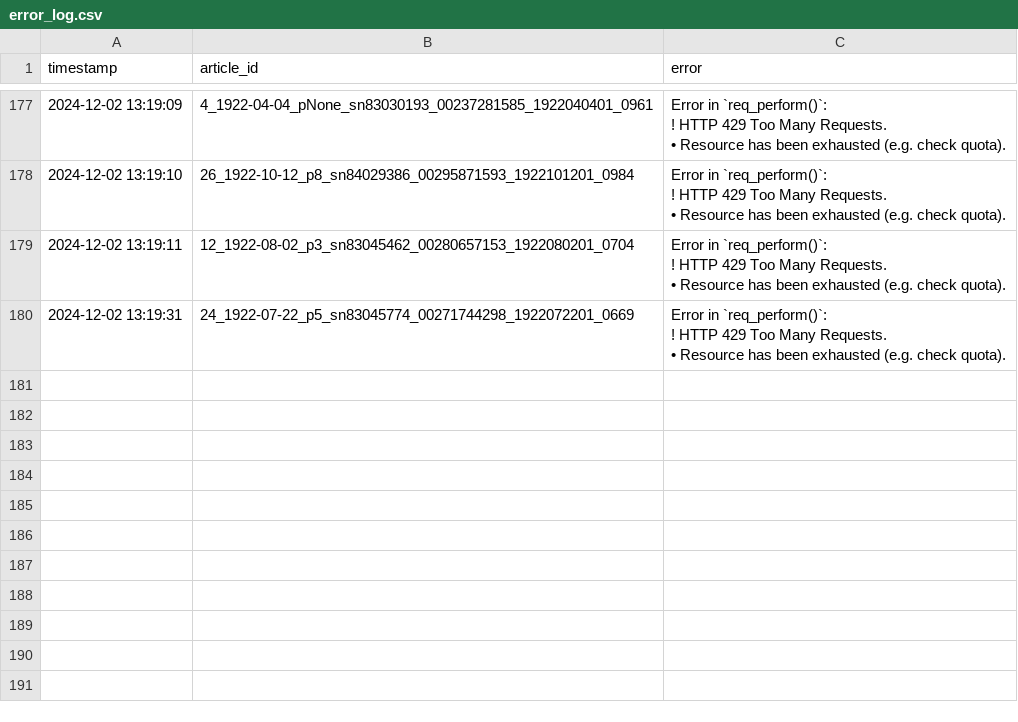
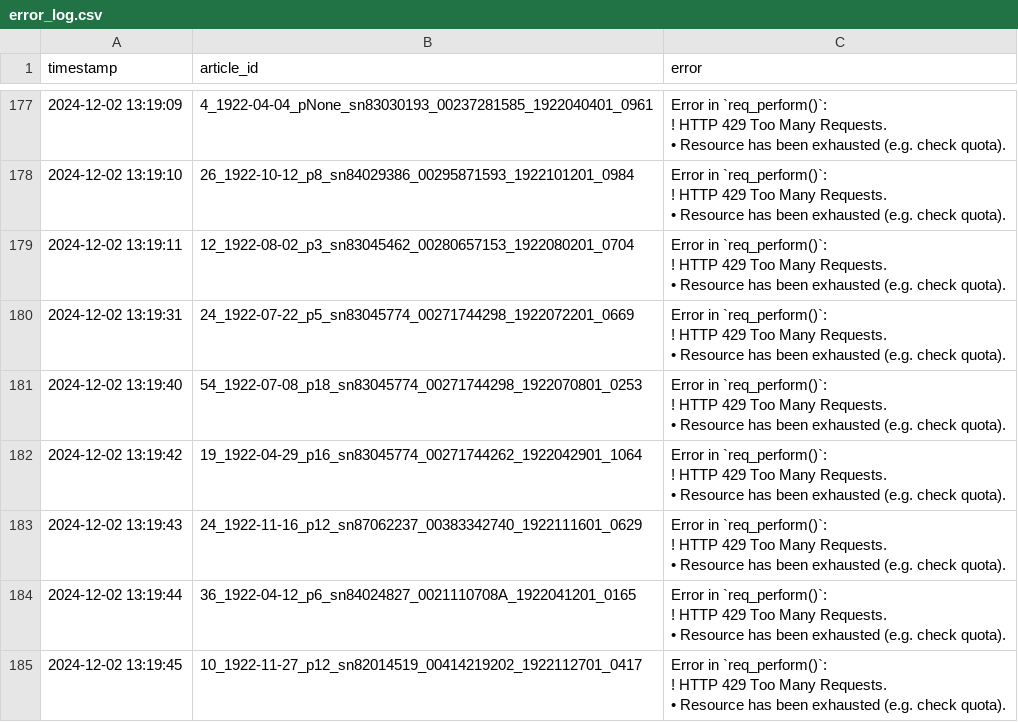
Before and after one commit to smussenden/CompText_Jour_smussenden, a CSV file: final_project/llm_responses/gemini/gemini-exp-1121/error_log.csv, drawn as a sheet; only a part is shown, gaps mark what is left out.

```diff
--- a/final_project/llm_responses/gemini/gemini-exp-1121/error_log.csv
+++ b/final_project/llm_responses/gemini/gemini-exp-1121/error_log.csv
@@ -717 +717,21 @@
 "
+"2024-12-02 13:19:40","54_1922-07-08_p18_sn83045774_00271744298_1922070801_0253","Error in `req_perform()`:
+! HTTP 429 Too Many Requests.
+• Resource has been exhausted (e.g. check quota).
+"
+"2024-12-02 13:19:42","19_1922-04-29_p16_sn83045774_00271744262_1922042901_1064","Error in `req_perform()`:
+! HTTP 429 Too Many Requests.
+• Resource has been exhausted (e.g. check quota).
+"
+"2024-12-02 13:19:43","24_1922-11-16_p12_sn87062237_00383342740_1922111601_0629","Error in `req_perform()`:
+! HTTP 429 Too Many Requests.
+• Resource has been exhausted (e.g. check quota).
+"
+"2024-12-02 13:19:44","36_1922-04-12_p6_sn84024827_0021110708A_1922041201_0165","Error in `req_perform()`:
+! HTTP 429 Too Many Requests.
+• Resource has been exhausted (e.g. check quota).
+"
+"2024-12-02 13:19:45","10_1922-11-27_p12_sn82014519_00414219202_1922112701_0417","Error in `req_perform()`:
+! HTTP 429 Too Many Requests.
+• Resource has been exhausted (e.g. check quota).
+"
```
Also changed, not shown: final_project/llm_responses/gemini/gemini-1.5-pro/error_log.csv, final_project/llm_responses/groq/llama3-8b-8192/error_log.csv, 17 other files.
